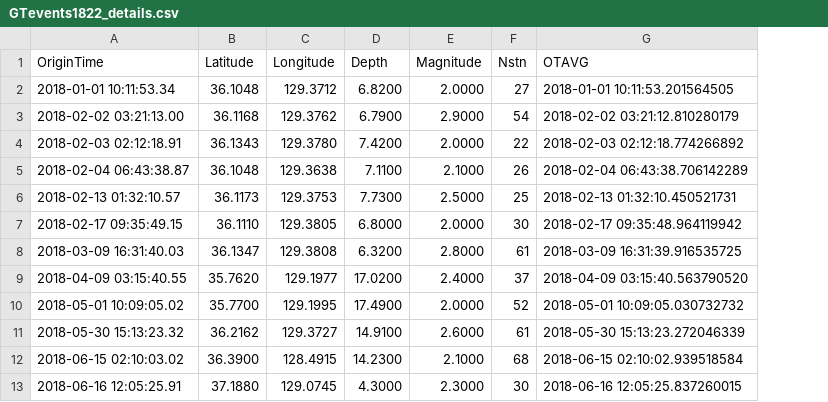
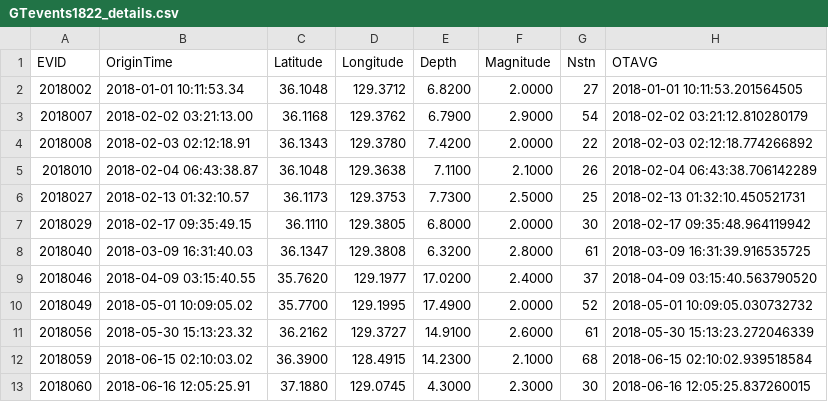
Before and after one commit to dhsheen/KR_GTevents, a CSV file: GTevents1822_details.csv, drawn as a sheet; only a part is shown; the diff names each change by its address in the sheet, - before the commit and + after, or states it on an @@ line.

Commit message:
Add files via upload

```diff
--- a/GTevents1822_details.csv
+++ b/GTevents1822_details.csv
+column A (EVID), rows 2-13: 2018002 | 2018007 | 2018008 | 2018010 | 2018027 | 2018029 | 2018040 | 2018046 | 2018049 | 2018056 | 2018059 | 2018060
```
